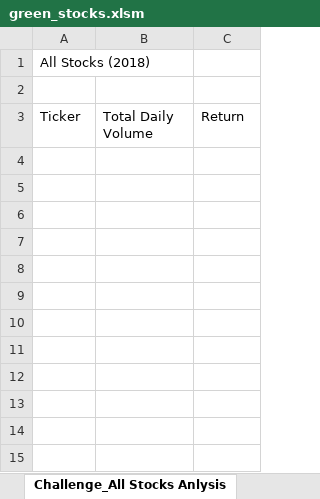
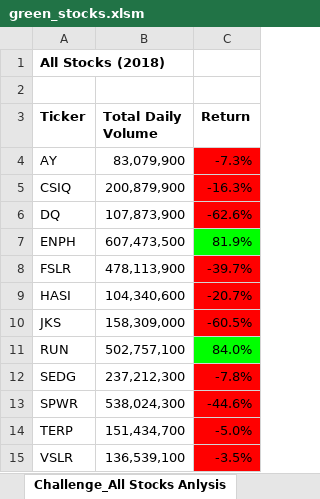
Before and after one commit to susiexia/GreenEnergy_VBA, an Excel workbook: green_stocks.xlsm, sheet Challenge_All Stocks Anlysis, drawn as a sheet; values as stored, in another font and other column widths than the file's, no borders; the diff names each change by its address in the sheet, - before the commit and + after, or states it on an @@ line.

Commit message:
Challenge Project finished

```diff
--- a/green_stocks.xlsm (sheet Challenge_All Stocks Anlysis)
+++ b/green_stocks.xlsm (sheet Challenge_All Stocks Anlysis)
-A1 bold: off
+A1 bold: on
-A3:C3 bold: off
+A3:C3 bold: on
+row 4: AY | 83,079,900 | -7.3%
+row 5: CSIQ | 200,879,900 | -16.3%
+row 6: DQ | 107,873,900 | -62.6%
+row 7: ENPH | 607,473,500 | 81.9%
+row 8: FSLR | 478,113,900 | -39.7%
+row 9: HASI | 104,340,600 | -20.7%
+row 10: JKS | 158,309,000 | -60.5%
+row 11: RUN | 502,757,100 | 84.0%
+row 12: SEDG | 237,212,300 | -7.8%
+row 13: SPWR | 538,024,300 | -44.6%
+row 14: TERP | 151,434,700 | -5.0%
+row 15: VSLR | 136,539,100 | -3.5%
```
